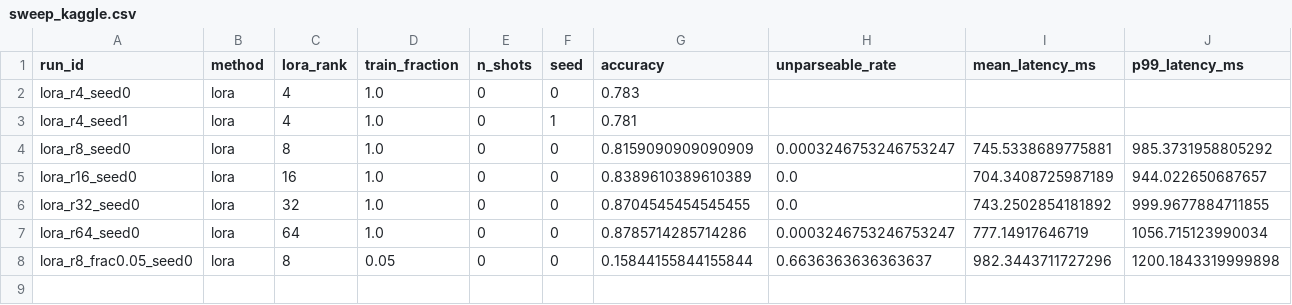
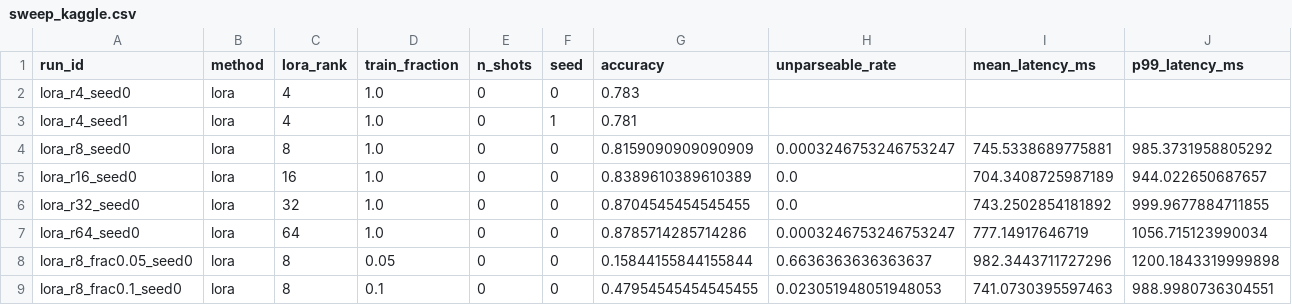
Before and after one commit to Vipluv01/LLM-FIne-Tuning, a CSV file: results/sweep_kaggle.csv, drawn as a sheet; only a part is shown; rows hold the shown columns only; the diff names each change by its address in the sheet, - before the commit and + after, or states it on an @@ line.

```diff
--- a/results/sweep_kaggle.csv
+++ b/results/sweep_kaggle.csv
+row 9: lora_r8_frac0.1_seed0 | lora | 8 | 0.1 | 0 | 0 | 0.47954545454545455 | 0.023051948051948053 | 741.0730395597463 | 988.9980736304551
```
Also changed, not shown: 1 other file.
